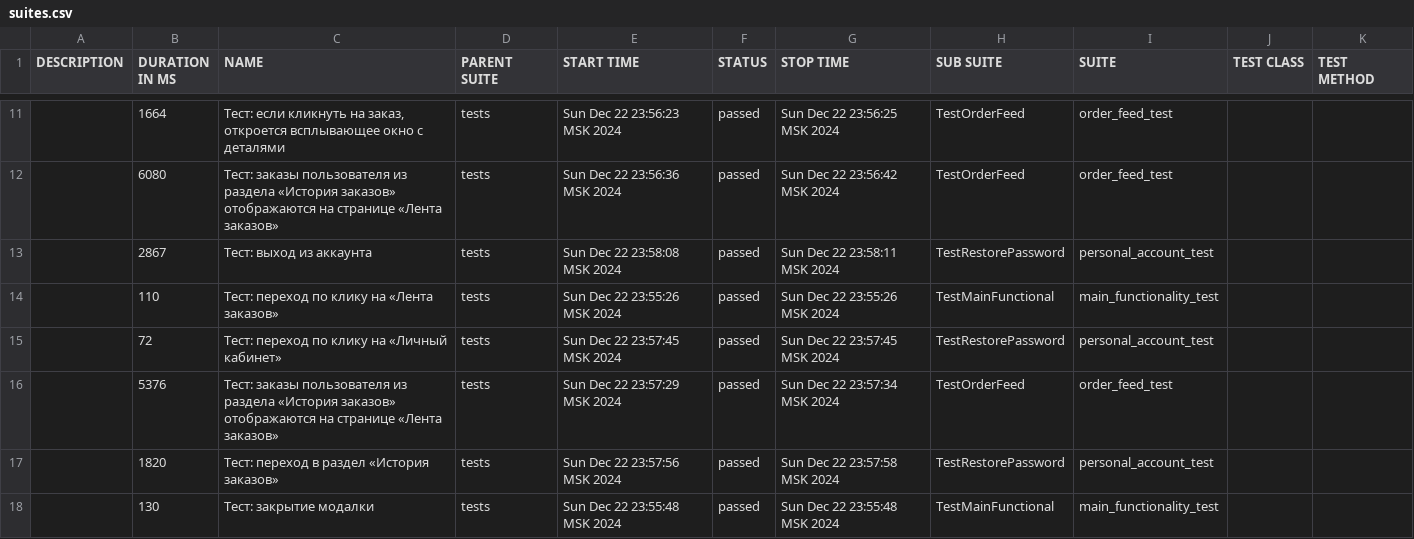
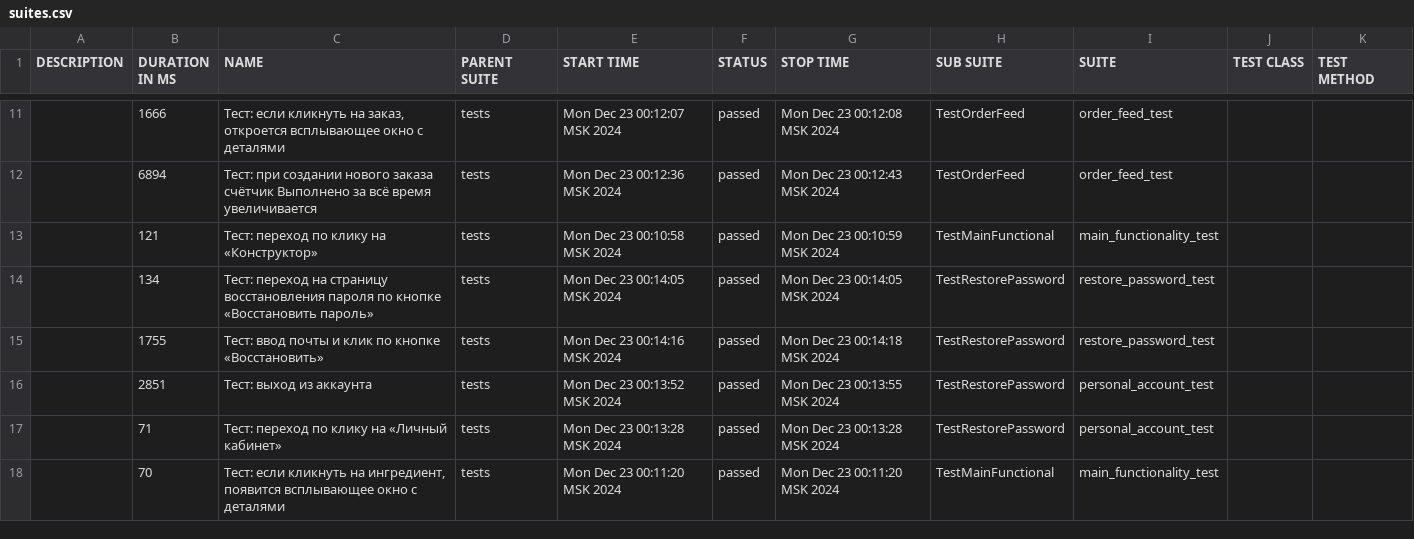
Before and after one commit to Romanbenzin/Diplom_3, a CSV file: allure-report/data/suites.csv, drawn as a sheet; only a part is shown, gaps mark what is left out; the diff covers the shown part only.

```diff
--- a/allure-report/data/suites.csv
+++ b/allure-report/data/suites.csv
@@ -11,8 +11,8 @@
-"","1664","Тест: если кликнуть на заказ, откроется всплывающее окно с деталями","tests","Sun Dec 22 23:56:23 MSK 2024","passed","Sun Dec 22 23:56:25 MSK 2024","TestOrderFeed","order_feed_test","",""
-"","6080","Тест: заказы пользователя из раздела «История заказов» отображаются на странице «Лента заказов»","tests","Sun Dec 22 23:56:36 MSK 2024","passed","Sun Dec 22 23:56:42 MSK 2024","TestOrderFeed","order_feed_test","",""
-"","2867","Тест: выход из аккаунта","tests","Sun Dec 22 23:58:08 MSK 2024","passed","Sun Dec 22 23:58:11 MSK 2024","TestRestorePassword","personal_account_test","",""
-"","110","Тест: переход по клику на «Лента заказов»","tests","Sun Dec 22 23:55:26 MSK 2024","passed","Sun Dec 22 23:55:26 MSK 2024","TestMainFunctional","main_functionality_test","",""
-"","72","Тест: переход по клику на «Личный кабинет»","tests","Sun Dec 22 23:57:45 MSK 2024","passed","Sun Dec 22 23:57:45 MSK 2024","TestRestorePassword","personal_account_test","",""
-"","5376","Тест: заказы пользователя из раздела «История заказов» отображаются на странице «Лента заказов»","tests","Sun Dec 22 23:57:29 MSK 2024","passed","Sun Dec 22 23:57:34 MSK 2024","TestOrderFeed","order_feed_test","",""
-"","1820","Тест: переход в раздел «История заказов»","tests","Sun Dec 22 23:57:56 MSK 2024","passed","Sun Dec 22 23:57:58 MSK 2024","TestRestorePassword","personal_account_test","",""
-"","130","Тест: закрытие модалки","tests","Sun Dec 22 23:55:48 MSK 2024","passed","Sun Dec 22 23:55:48 MSK 2024","TestMainFunctional","main_functionality_test","",""
+"","1666","Тест: если кликнуть на заказ, откроется всплывающее окно с деталями","tests","Mon Dec 23 00:12:07 MSK 2024","passed","Mon Dec 23 00:12:08 MSK 2024","TestOrderFeed","order_feed_test","",""
+"","6894","Тест: при создании нового заказа счётчик Выполнено за всё время увеличивается","tests","Mon Dec 23 00:12:36 MSK 2024","passed","Mon Dec 23 00:12:43 MSK 2024","TestOrderFeed","order_feed_test","",""
+"","121","Тест: переход по клику на «Конструктор»","tests","Mon Dec 23 00:10:58 MSK 2024","passed","Mon Dec 23 00:10:59 MSK 2024","TestMainFunctional","main_functionality_test","",""
+"","134","Тест: переход на страницу восстановления пароля по кнопке «Восстановить пароль»","tests","Mon Dec 23 00:14:05 MSK 2024","passed","Mon Dec 23 00:14:05 MSK 2024","TestRestorePassword","restore_password_test","",""
+"","1755","Тест: ввод почты и клик по кнопке «Восстановить»","tests","Mon Dec 23 00:14:16 MSK 2024","passed","Mon Dec 23 00:14:18 MSK 2024","TestRestorePassword","restore_password_test","",""
+"","2851","Тест: выход из аккаунта","tests","Mon Dec 23 00:13:52 MSK 2024","passed","Mon Dec 23 00:13:55 MSK 2024","TestRestorePassword","personal_account_test","",""
+"","71","Тест: переход по клику на «Личный кабинет»","tests","Mon Dec 23 00:13:28 MSK 2024","passed","Mon Dec 23 00:13:28 MSK 2024","TestRestorePassword","personal_account_test","",""
+"","70","Тест: если кликнуть на ингредиент, появится всплывающее окно с деталями","tests","Mon Dec 23 00:11:20 MSK 2024","passed","Mon Dec 23 00:11:20 MSK 2024","TestMainFunctional","main_functionality_test","",""
```
Also changed, not shown: 3 added rows, 3 removed rows and 25 edited cells elsewhere in this file, 52 other files.
